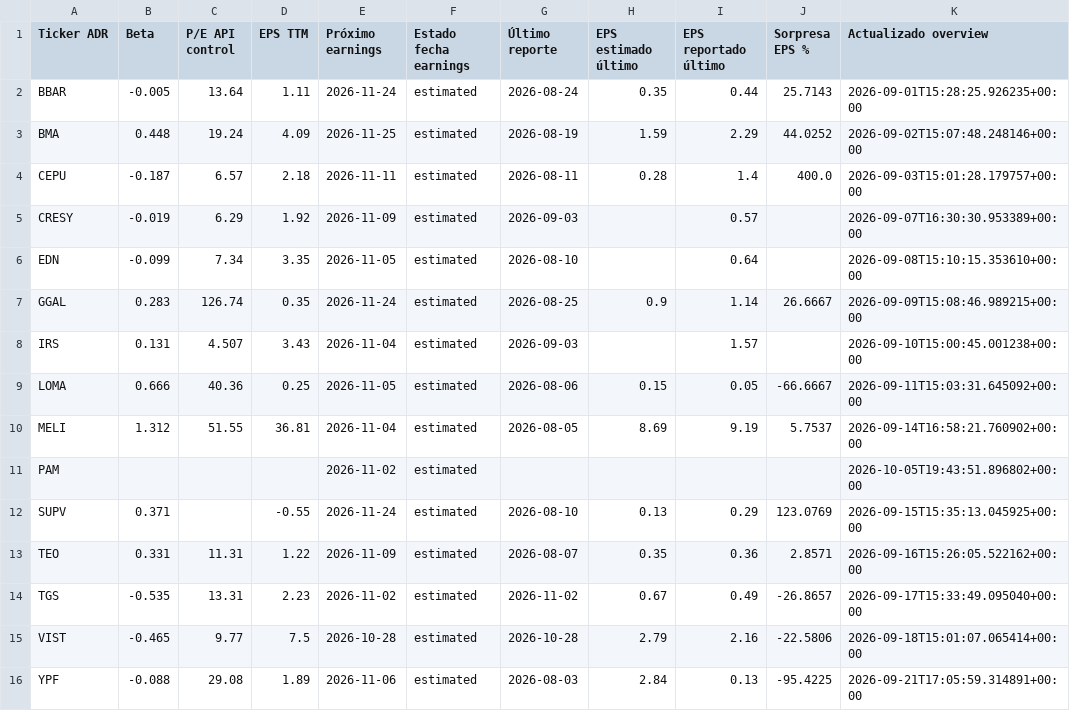
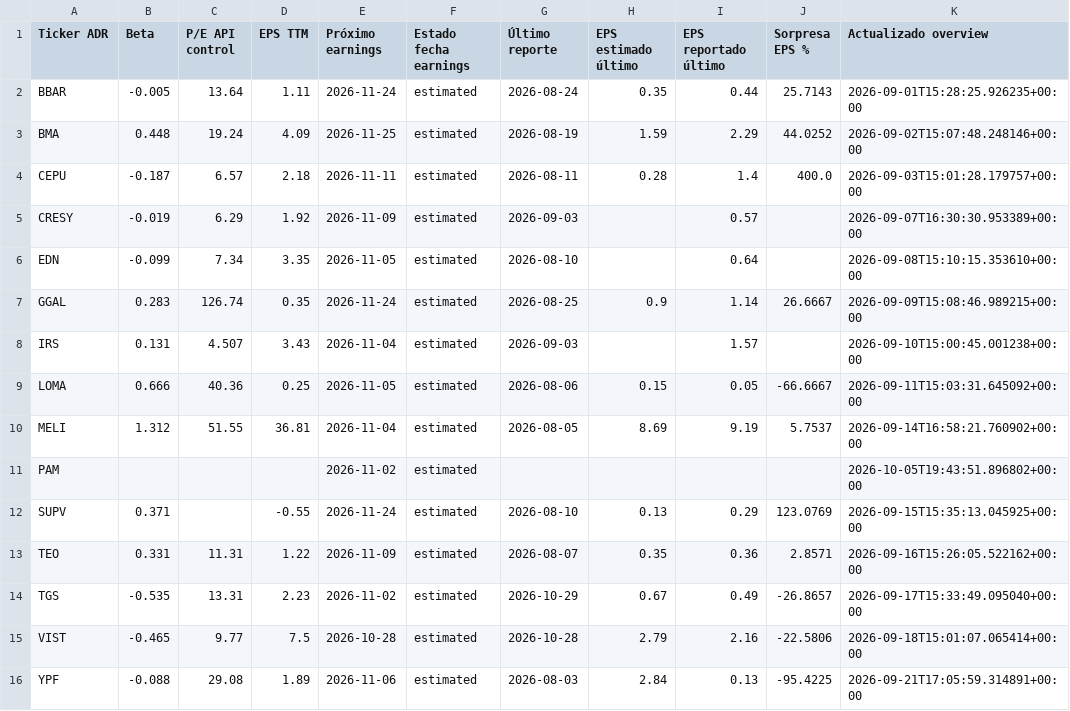
Before and after one commit to bautista-miguel/Tablero-ADR-Argentinos, a CSV file: fundamentals_cache.csv, drawn as a sheet; only a part is shown; the diff names each change by its address in the sheet, - before the commit and + after, or states it on an @@ line.

```diff
--- a/fundamentals_cache.csv
+++ b/fundamentals_cache.csv
-G14 (Último reporte): 2026-11-02
+G14 (Último reporte): 2026-10-29
```
Also changed, not shown: 1 other file.
